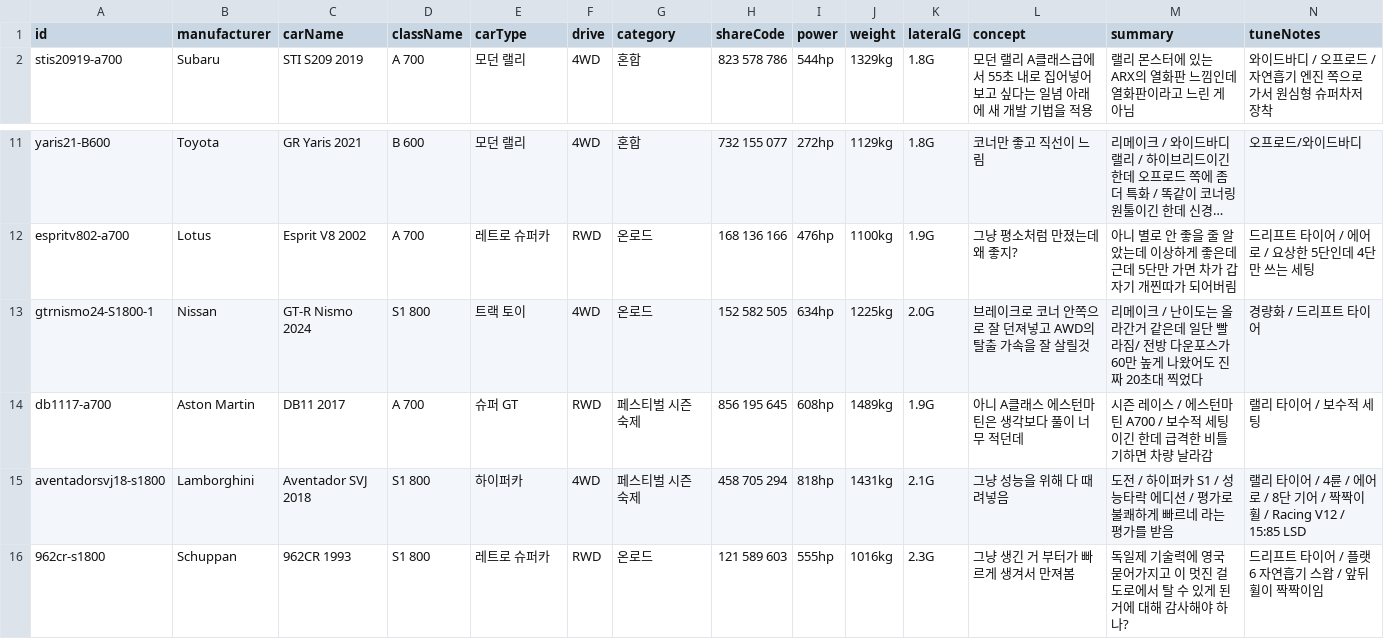
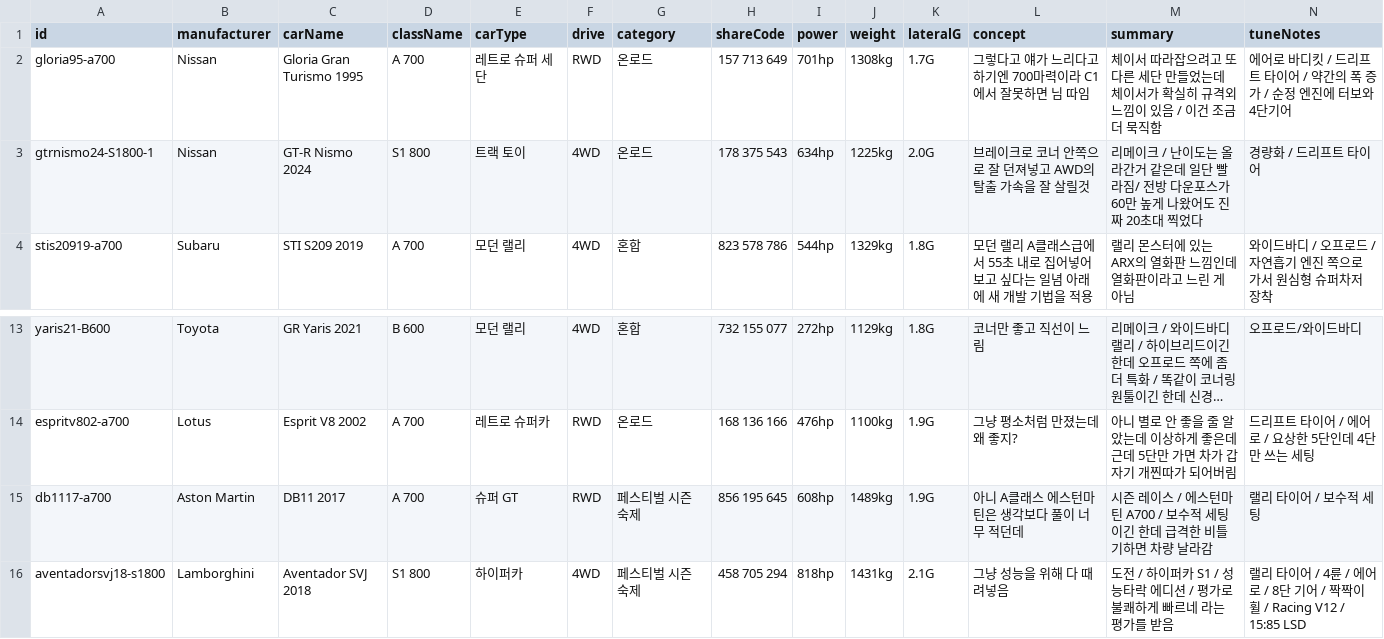
Before and after one commit to Lepe1210/forza6-tuning-archive-lepe, a CSV file: data/cars.csv, drawn as a sheet; only a part is shown, gaps mark what is left out; the shorter side is filled out with more unchanged rows; long unchanged cells end in …; removed rows and columns are numbered as before the commit, all else as after; rows hold the shown columns only; the diff names each change by its address in the sheet, - before the commit and + after, or states it on an @@ line.

```diff
--- a/data/cars.csv
+++ b/data/cars.csv
+row 2: gloria95-a700 | Nissan | Gloria Gran Turismo 1995 | A 700 | 레트로 슈퍼 세단 | RWD | 온로드 | 157 713 649 | 701hp | 1308kg | 1.7G | 그렇다고 얘가 느리다고 하기엔 700마력이라 C1에서 잘못하면 님 따임 | 체이서 따라잡으려고 또 다른 세단 만들었는데 체이서가 확실히 규격외 느낌이 있음 / 이건 조금 더 묵직함 | 에어로 바디킷 / 드리프트 타이어 / 약간의 폭 증가 / 순정 엔진에 터보와 4단기어
+row 3: gtrnismo24-S1800-1 | Nissan | GT-R Nismo 2024 | S1 800 | 트랙 토이 | 4WD | 온로드 | 178 375 543 | 634hp | 1225kg | 2.0G | 브레이크로 코너 안쪽으로 잘 던져넣고 AWD의 탈출 가속을 잘 살릴것 | 리메이크 / 난이도는 올라간거 같은데 일단 빨라짐/ 전방 다운포스가 60만 높게 나왔어도 진짜 20초대 찍었다 | 경량화 / 드리프트 타이어
-row 13: gtrnismo24-S1800-1 | Nissan | GT-R Nismo 2024 | S1 800 | 트랙 토이 | 4WD | 온로드 | 152 582 505 | 634hp | 1225kg | 2.0G | 브레이크로 코너 안쪽으로 잘 던져넣고 AWD의 탈출 가속을 잘 살릴것 | 리메이크 / 난이도는 올라간거 같은데 일단 빨라짐/ 전방 다운포스가 60만 높게 나왔어도 진짜 20초대 찍었다 | 경량화 / 드리프트 타이어
```
Also changed, not shown: 2 other files.
